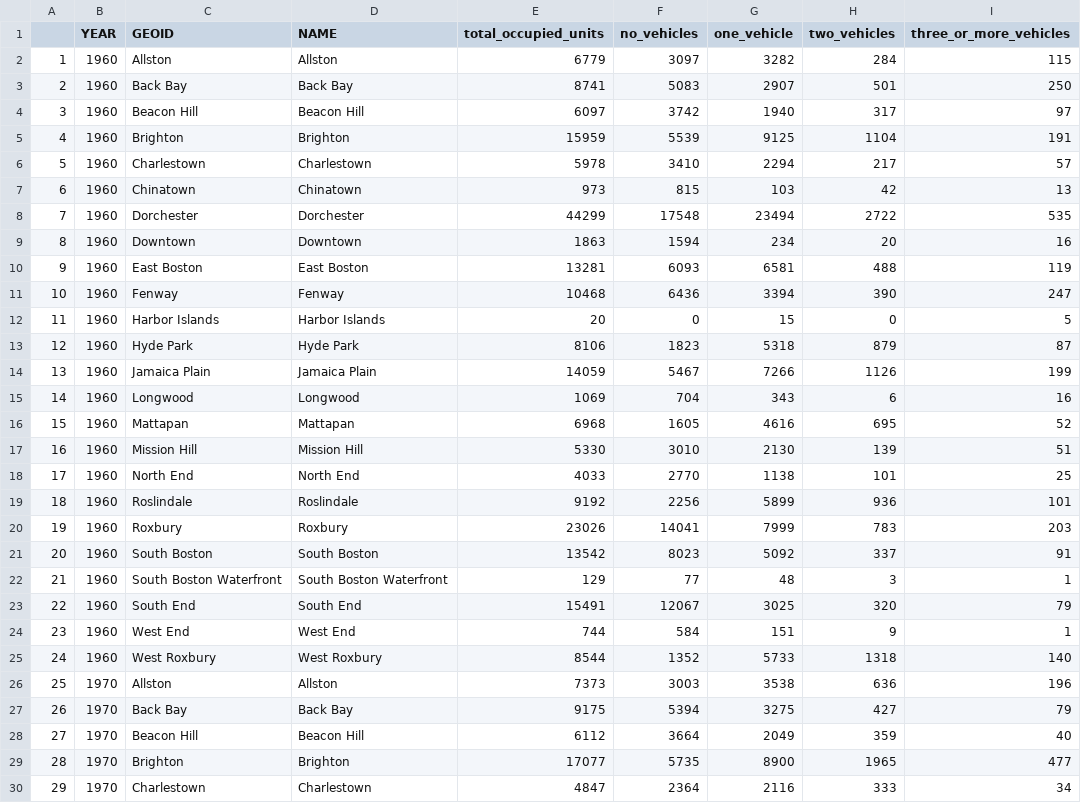
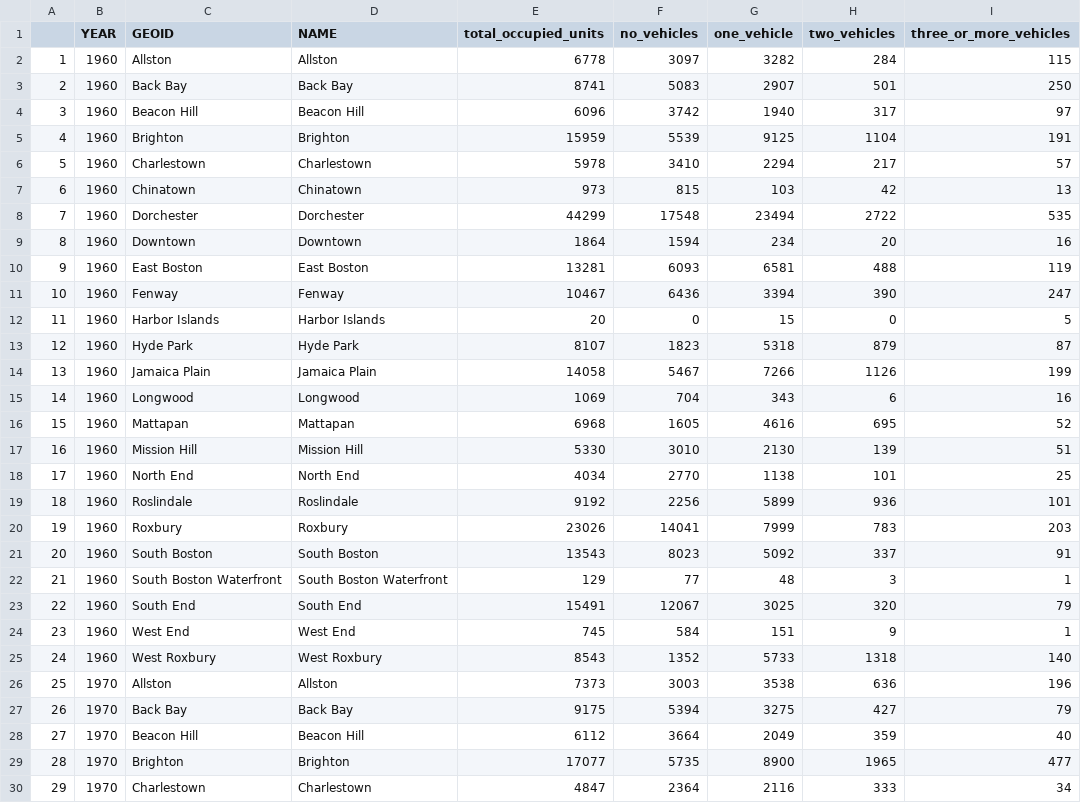
Before and after one commit to bpda-research-division/neighborhood-change, a CSV file: data_preprocessing/csv/vehiclesavailable_neigh_bins.csv, drawn as a sheet; only a part is shown; the diff covers the shown part only.

```diff
--- a/data_preprocessing/csv/vehiclesavailable_neigh_bins.csv
+++ b/data_preprocessing/csv/vehiclesavailable_neigh_bins.csv
@@ -1,5 +1,5 @@
 "","YEAR","GEOID","NAME","total_occupied_units","no_vehicles","one_vehicle","two_vehicles","three_or_more_vehicles"
-"1",1960,"Allston","Allston",6779,3097,3282,284,115
+"1",1960,"Allston","Allston",6778,3097,3282,284,115
 "2",1960,"Back Bay","Back Bay",8741,5083,2907,501,250
-"3",1960,"Beacon Hill","Beacon Hill",6097,3742,1940,317,97
+"3",1960,"Beacon Hill","Beacon Hill",6096,3742,1940,317,97
 "4",1960,"Brighton","Brighton",15959,5539,9125,1104,191
@@ -8,8 +8,8 @@
 "7",1960,"Dorchester","Dorchester",44299,17548,23494,2722,535
-"8",1960,"Downtown","Downtown",1863,1594,234,20,16
+"8",1960,"Downtown","Downtown",1864,1594,234,20,16
 "9",1960,"East Boston","East Boston",13281,6093,6581,488,119
-"10",1960,"Fenway","Fenway",10468,6436,3394,390,247
+"10",1960,"Fenway","Fenway",10467,6436,3394,390,247
 "11",1960,"Harbor Islands","Harbor Islands",20,0,15,0,5
-"12",1960,"Hyde Park","Hyde Park",8106,1823,5318,879,87
-"13",1960,"Jamaica Plain","Jamaica Plain",14059,5467,7266,1126,199
+"12",1960,"Hyde Park","Hyde Park",8107,1823,5318,879,87
+"13",1960,"Jamaica Plain","Jamaica Plain",14058,5467,7266,1126,199
 "14",1960,"Longwood","Longwood",1069,704,343,6,16
@@ -17,10 +17,10 @@
 "16",1960,"Mission Hill","Mission Hill",5330,3010,2130,139,51
-"17",1960,"North End","North End",4033,2770,1138,101,25
+"17",1960,"North End","North End",4034,2770,1138,101,25
 "18",1960,"Roslindale","Roslindale",9192,2256,5899,936,101
 "19",1960,"Roxbury","Roxbury",23026,14041,7999,783,203
-"20",1960,"South Boston","South Boston",13542,8023,5092,337,91
+"20",1960,"South Boston","South Boston",13543,8023,5092,337,91
 "21",1960,"South Boston Waterfront","South Boston Waterfront",129,77,48,3,1
 "22",1960,"South End","South End",15491,12067,3025,320,79
-"23",1960,"West End","West End",744,584,151,9,1
-"24",1960,"West Roxbury","West Roxbury",8544,1352,5733,1318,140
+"23",1960,"West End","West End",745,584,151,9,1
+"24",1960,"West Roxbury","West Roxbury",8543,1352,5733,1318,140
 "25",1970,"Allston","Allston",7373,3003,3538,636,196
```
Also changed, not shown: 23 edited cells elsewhere in this file, data_preprocessing/csv/commutemode_neigh_bins.csv, data_preprocessing/csv/commutemode_tract_bins.csv, 7 other files.
